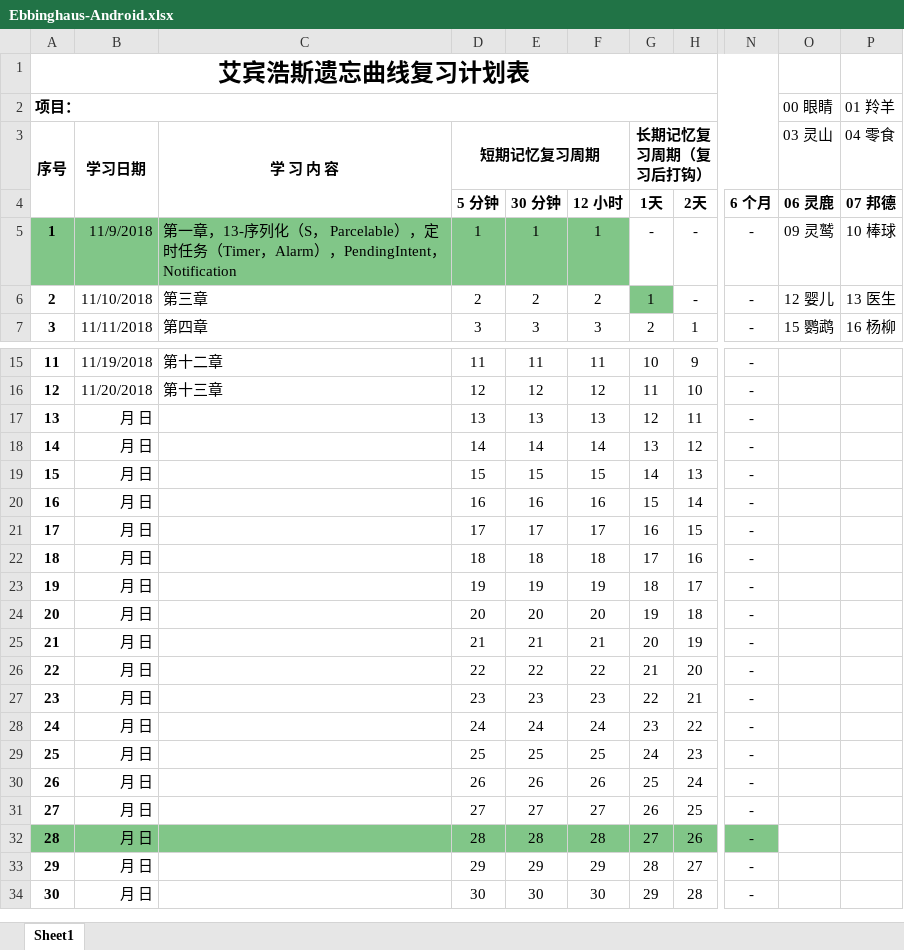
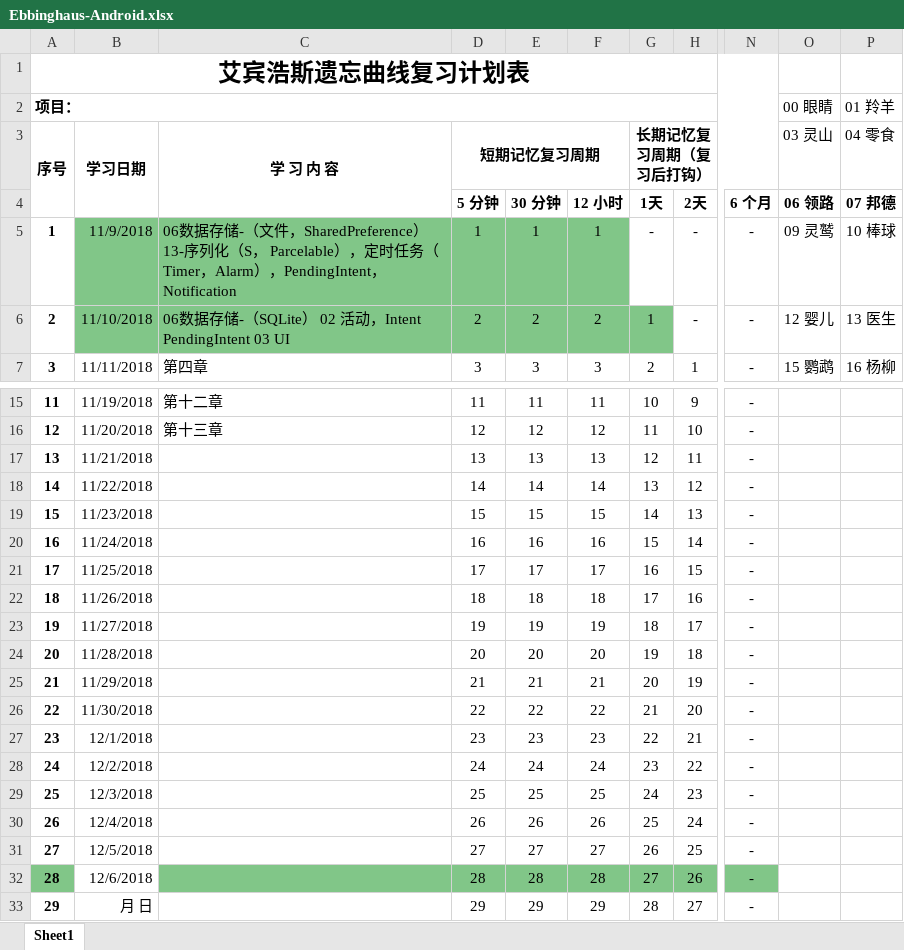
Before and after one commit to torychen/StudyThe1stLineCodeOfAndroid, an Excel workbook: StudyProgress/Ebbinghaus-Android.xlsx, sheet Sheet1, drawn as a sheet; only a part is shown, gaps mark what is left out; the shorter side is filled out with more unchanged rows; values as stored, in another font and other column widths than the file's, no borders; the diff names each change by its address in the sheet, - before the commit and + after, or states it on an @@ line.

Commit message:
intent updates

```diff
--- a/StudyProgress/Ebbinghaus-Android.xlsx (sheet Sheet1)
+++ b/StudyProgress/Ebbinghaus-Android.xlsx (sheet Sheet1)
-O4 (03 灵山): 06 灵鹿
+O4 (03 灵山): 06 领路
-A5 fill: #81C688
+A5 fill: none
-C5 (学 习 内 容): 第一章，13-序列化…
+C5 (学 习 内 容): 06数据存储-（文件，SharedPreference） 13-序列化…
-B6:F6 fill: none
+B6:F6 fill: #81C688
-C6 (学 习 内 容): 第三章
+C6 (学 习 内 容): 06数据存储-（SQLite） 02 活动，Intent PendingIntent 03 UI
-B17 (学习日期): 月 日
+B17 (学习日期): 11/21/2018
-B18 (学习日期): 月 日
+B18 (学习日期): 11/22/2018
-B19 (学习日期): 月 日
+B19 (学习日期): 11/23/2018
-B20 (学习日期): 月 日
+B20 (学习日期): 11/24/2018
-B21 (学习日期): 月 日
+B21 (学习日期): 11/25/2018
-B22 (学习日期): 月 日
+B22 (学习日期): 11/26/2018
-B23 (学习日期): 月 日
+B23 (学习日期): 11/27/2018
-B24 (学习日期): 月 日
+B24 (学习日期): 11/28/2018
-B25 (学习日期): 月 日
+B25 (学习日期): 11/29/2018
-B26 (学习日期): 月 日
+B26 (学习日期): 11/30/2018
-B27 (学习日期): 月 日
+B27 (学习日期): 12/1/2018
-B28 (学习日期): 月 日
+B28 (学习日期): 12/2/2018
-B29 (学习日期): 月 日
+B29 (学习日期): 12/3/2018
-B30 (学习日期): 月 日
+B30 (学习日期): 12/4/2018
-B31 (学习日期): 月 日
+B31 (学习日期): 12/5/2018
-B32 (学习日期): 月 日
+B32 (学习日期): 12/6/2018
-B32 fill: #81C688
+B32 fill: none
```
Also changed, not shown: 4 other files.
